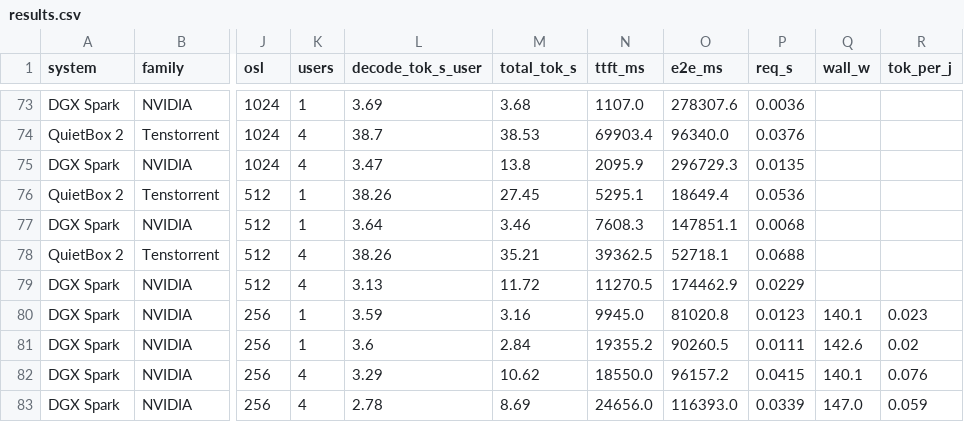
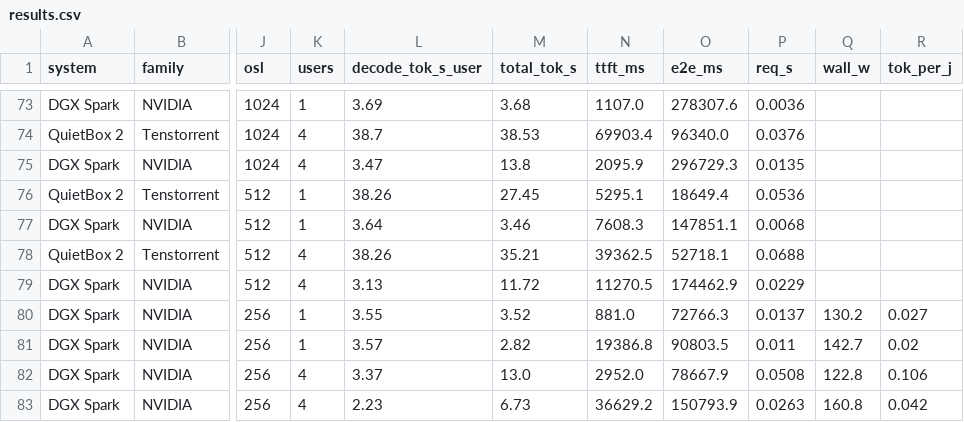
Before and after one commit to rothgar/qb2-vs-spark, a CSV file: docs/results.csv, drawn as a sheet; only a part is shown, gaps mark what is left out; the diff covers the shown part only; the diff names each change by its address in the sheet, - before the commit and + after, or states it on an @@ line.

```diff
--- a/docs/results.csv
+++ b/docs/results.csv
-L80 (decode_tok_s_user): 3.59
+L80 (decode_tok_s_user): 3.55
-M80 (total_tok_s): 3.16
+M80 (total_tok_s): 3.52
-N80 (ttft_ms): 9945.0
+N80 (ttft_ms): 881.0
-O80 (e2e_ms): 81020.8
+O80 (e2e_ms): 72766.3
-P80 (req_s): 0.0123
+P80 (req_s): 0.0137
-Q80 (wall_w): 140.1
+Q80 (wall_w): 130.2
-R80 (tok_per_j): 0.023
+R80 (tok_per_j): 0.027
-L81 (decode_tok_s_user): 3.6
+L81 (decode_tok_s_user): 3.57
-M81 (total_tok_s): 2.84
+M81 (total_tok_s): 2.82
-N81 (ttft_ms): 19355.2
+N81 (ttft_ms): 19386.8
-O81 (e2e_ms): 90260.5
+O81 (e2e_ms): 90803.5
-P81 (req_s): 0.0111
+P81 (req_s): 0.011
-Q81 (wall_w): 142.6
+Q81 (wall_w): 142.7
-L82 (decode_tok_s_user): 3.29
+L82 (decode_tok_s_user): 3.37
-M82 (total_tok_s): 10.62
+M82 (total_tok_s): 13.0
-N82 (ttft_ms): 18550.0
+N82 (ttft_ms): 2952.0
-O82 (e2e_ms): 96157.2
+O82 (e2e_ms): 78667.9
-P82 (req_s): 0.0415
+P82 (req_s): 0.0508
-Q82 (wall_w): 140.1
+Q82 (wall_w): 122.8
-R82 (tok_per_j): 0.076
+R82 (tok_per_j): 0.106
-L83 (decode_tok_s_user): 2.78
+L83 (decode_tok_s_user): 2.23
-M83 (total_tok_s): 8.69
+M83 (total_tok_s): 6.73
-N83 (ttft_ms): 24656.0
+N83 (ttft_ms): 36629.2
-O83 (e2e_ms): 116393.0
+O83 (e2e_ms): 150793.9
-P83 (req_s): 0.0339
+P83 (req_s): 0.0263
-Q83 (wall_w): 147.0
+Q83 (wall_w): 160.8
-R83 (tok_per_j): 0.059
+R83 (tok_per_j): 0.042
```
Also changed, not shown: 14 edited cells elsewhere in this file, 14 other files.
